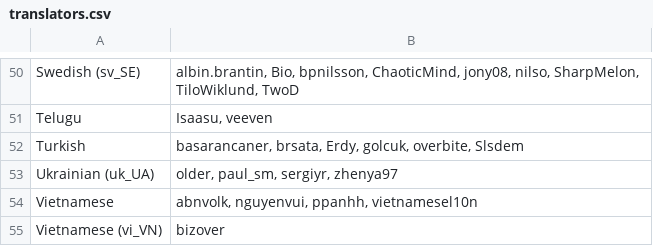
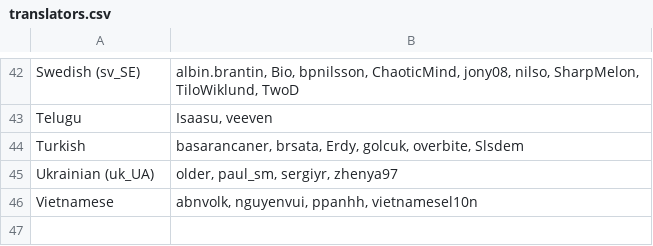
Before and after one commit to gkpln3/MHAntennaPod, a CSV file: app/src/main/assets/translators.csv, drawn as a sheet; only a part is shown, gaps mark what is left out; the diff covers the shown part only; the diff names each change by its address in the sheet, - before the commit and + after, or states it on an @@ line.

```diff
--- a/app/src/main/assets/translators.csv
+++ b/app/src/main/assets/translators.csv
-row 55: Vietnamese (vi_VN) | bizover
```
Also changed, not shown: 8 removed rows elsewhere in this file, app/src/main/assets/developers.csv, 1 other file.
